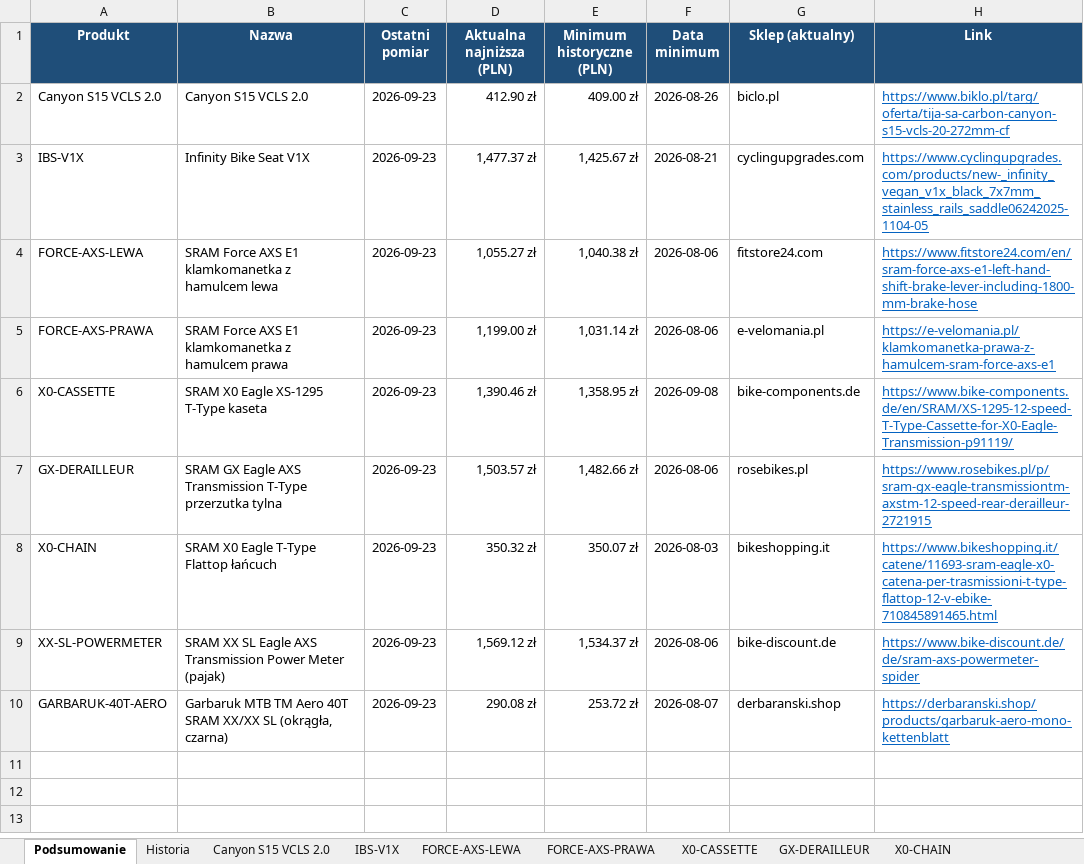
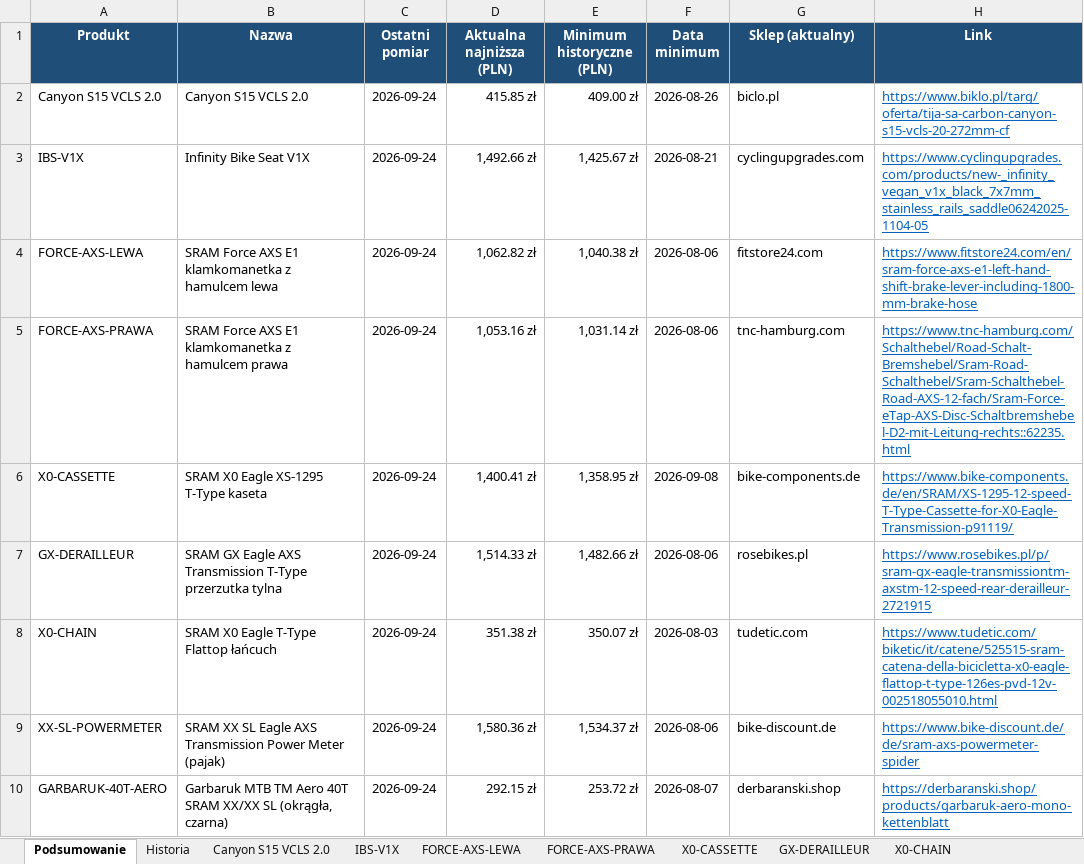
Before and after one commit to Wotjek/PriceChecker, an Excel workbook: output/prices.xlsx, sheet Podsumowanie, drawn as a sheet; values as stored, in another font and other column widths than the file's, no borders; the diff names each change by its address in the sheet, - before the commit and + after, or states it on an @@ line.

```diff
--- a/output/prices.xlsx (sheet Podsumowanie)
+++ b/output/prices.xlsx (sheet Podsumowanie)
-C2:C10 (Ostatni pomiar): 2026-09-23
+C2:C10 (Ostatni pomiar): 2026-09-24
-D2 (Aktualna najniższa (PLN)): 412.90 zł
+D2 (Aktualna najniższa (PLN)): 415.85 zł
-D3 (Aktualna najniższa (PLN)): 1,477.37 zł
+D3 (Aktualna najniższa (PLN)): 1,492.66 zł
-D4 (Aktualna najniższa (PLN)): 1,055.27 zł
+D4 (Aktualna najniższa (PLN)): 1,062.82 zł
-D5 (Aktualna najniższa (PLN)): 1,199.00 zł
+D5 (Aktualna najniższa (PLN)): 1,053.16 zł
-G5 (Sklep (aktualny)): e-velomania.pl
+G5 (Sklep (aktualny)): tnc-hamburg.com
-H5 (Link): https://e-velomania.pl/klamkomanetka-prawa-z-hamulcem-sram-force-axs-e1
+H5 (Link): https://www.tnc-hamburg.com/Schalthebel/Road-Schalt-Bremshebel/Sram-Road-Schalthebel/Sram-Schalthebel-Road-AXS-12-fach/Sram-Force-eTap-AXS-Disc-Schaltbremshebel-D2-mit-Leitung-rechts::62235.html
-D6 (Aktualna najniższa (PLN)): 1,390.46 zł
+D6 (Aktualna najniższa (PLN)): 1,400.41 zł
-D7 (Aktualna najniższa (PLN)): 1,503.57 zł
+D7 (Aktualna najniższa (PLN)): 1,514.33 zł
-D8 (Aktualna najniższa (PLN)): 350.32 zł
+D8 (Aktualna najniższa (PLN)): 351.38 zł
-G8 (Sklep (aktualny)): bikeshopping.it
+G8 (Sklep (aktualny)): tudetic.com
-H8 (Link): https://www.bikeshopping.it/catene/11693-sram-eagle-x0-catena-per-trasmissioni-t-type-flattop-12-v-ebike-710845891465.html
+H8 (Link): https://www.tudetic.com/biketic/it/catene/525515-sram-catena-della-bicicletta-x0-eagle-flattop-t-type-126es-pvd-12v-002518055010.html
-D9 (Aktualna najniższa (PLN)): 1,569.12 zł
+D9 (Aktualna najniższa (PLN)): 1,580.36 zł
-D10 (Aktualna najniższa (PLN)): 290.08 zł
+D10 (Aktualna najniższa (PLN)): 292.15 zł
```
Also changed, not shown: sheet Historia, sheet GARBARUK-40T-AERO, sheet Canyon S15 VCLS 2.0, sheet XX-SL-POWERMETER, sheet GX-DERAILLEUR, sheet FORCE-AXS-LEWA, 4 more sheets, charts or pictures, 8 other files.
